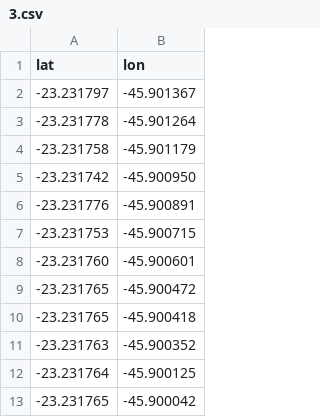
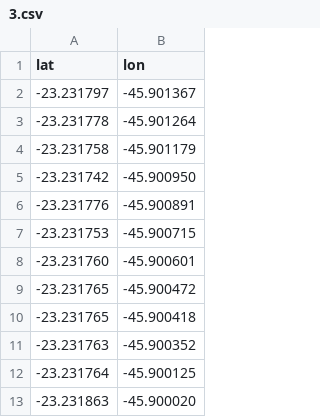
Before and after one commit to vmotta8/match-gps-data, a CSV file: coordinates/User0/3.csv, drawn as a sheet.

Commit message:
improve coordinates

```diff
--- a/coordinates/User0/3.csv
+++ b/coordinates/User0/3.csv
@@ -12,2 +12,2 @@ lat,lon
 -23.231764,-45.900125
--23.231765,-45.900042
+-23.231863,-45.900020
```
Also changed, not shown: coordinates/User0/4.csv.
